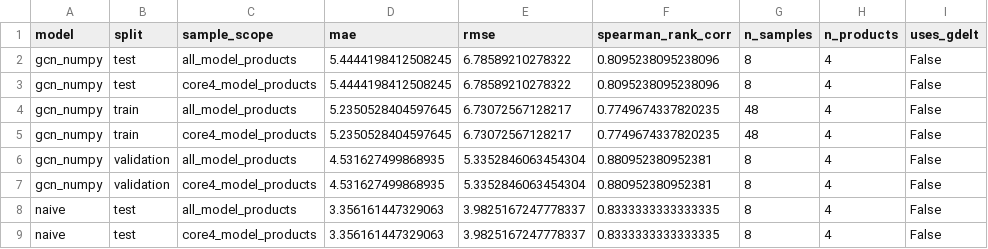
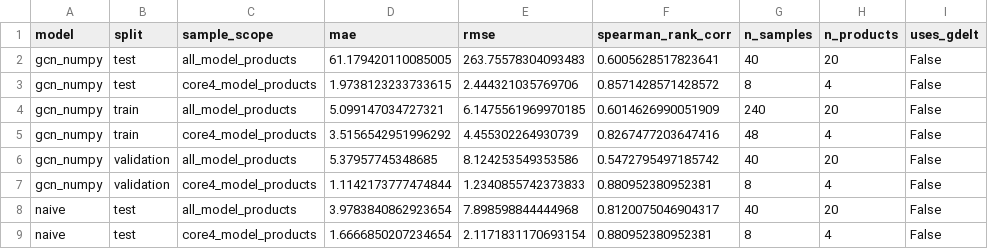
Before and after one commit to Larkstongueinaspic/statistical-model, a CSV file: results/v03_gcn/tables/gcn_metrics.csv, drawn as a sheet; only a part is shown; the diff covers the shown part only.

```diff
--- a/results/v03_gcn/tables/gcn_metrics.csv
+++ b/results/v03_gcn/tables/gcn_metrics.csv
@@ -1,9 +1,9 @@
 model,split,sample_scope,mae,rmse,spearman_rank_corr,n_samples,n_products,uses_gdelt
-gcn_numpy,test,all_model_products,5.4444198412508245,6.78589210278322,0.8095238095238096,8,4,False
-gcn_numpy,test,core4_model_products,5.4444198412508245,6.78589210278322,0.8095238095238096,8,4,False
-gcn_numpy,train,all_model_products,5.2350528404597645,6.73072567128217,0.7749674337820235,48,4,False
-gcn_numpy,train,core4_model_products,5.2350528404597645,6.73072567128217,0.7749674337820235,48,4,False
-gcn_numpy,validation,all_model_products,4.531627499868935,5.3352846063454304,0.880952380952381,8,4,False
-gcn_numpy,validation,core4_model_products,4.531627499868935,5.3352846063454304,0.880952380952381,8,4,False
-naive,test,all_model_products,3.356161447329063,3.9825167247778337,0.8333333333333335,8,4,False
-naive,test,core4_model_products,3.356161447329063,3.9825167247778337,0.8333333333333335,8,4,False
+gcn_numpy,test,all_model_products,61.179420110085005,263.75578304093483,0.6005628517823641,40,20,False
+gcn_numpy,test,core4_model_products,1.9738123233733615,2.444321035769706,0.8571428571428572,8,4,False
+gcn_numpy,train,all_model_products,5.099147034727321,6.1475561969970185,0.6014626990051909,240,20,False
+gcn_numpy,train,core4_model_products,3.5156542951996292,4.455302264930739,0.8267477203647416,48,4,False
+gcn_numpy,validation,all_model_products,5.37957745348685,8.124253549353586,0.5472795497185742,40,20,False
+gcn_numpy,validation,core4_model_products,1.1142173777474844,1.2340855742373833,0.880952380952381,8,4,False
+naive,test,all_model_products,3.9783840862923654,7.898598844444968,0.8120075046904317,40,20,False
+naive,test,core4_model_products,1.6666850207234654,2.1171831170693154,0.880952380952381,8,4,False
```
Also changed, not shown: 39 edited cells elsewhere in this file, results/v03_gcn/data/country_code_crosswalk_v03.csv, results/v03_gcn/data/gdelt_pressure_by_country_year.csv, 9 other files.
